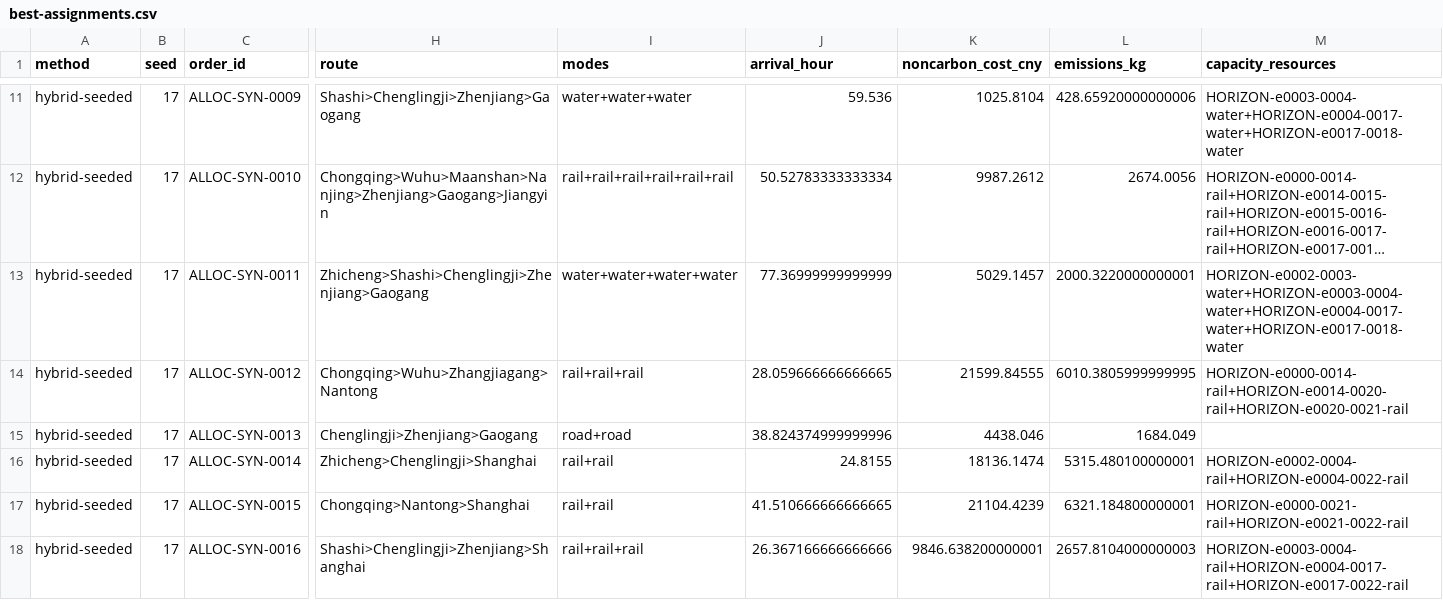
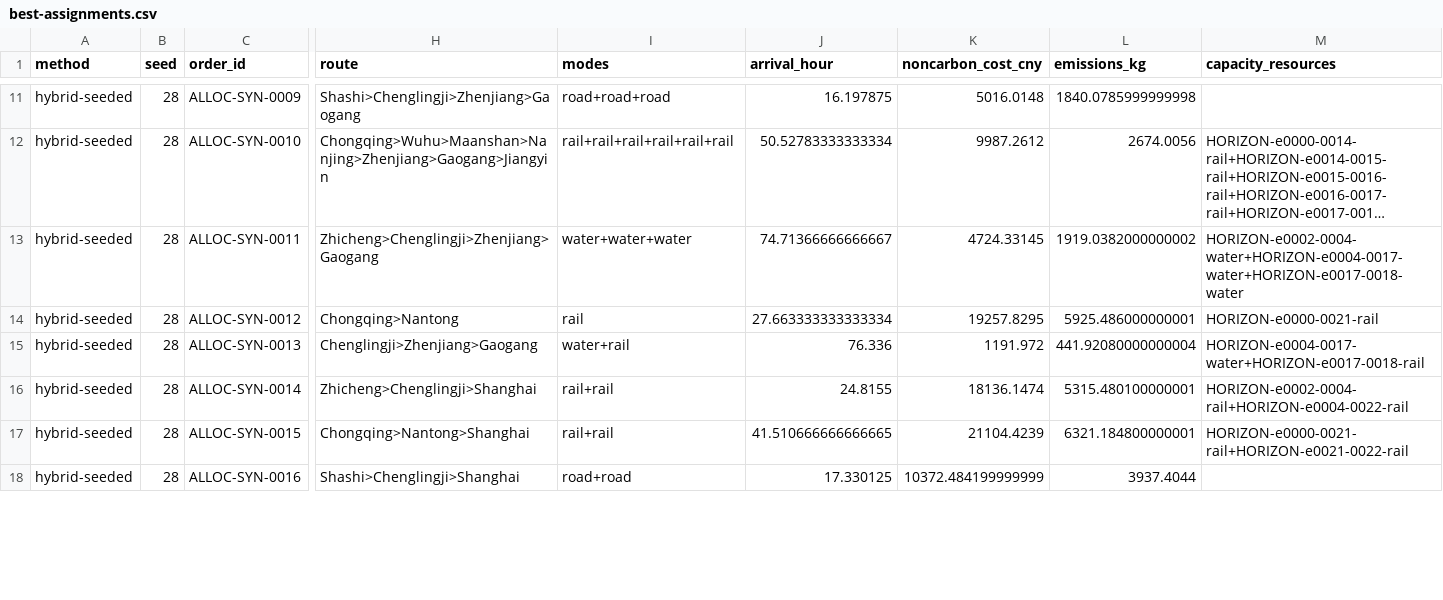
Before and after one commit to jetfan-xin/carbon-aware-multimodal-routing, a CSV file: benchmarks/synthetic-global-allocation/best-assignments.csv, drawn as a sheet; only a part is shown, gaps mark what is left out; long unchanged cells end in …; the diff covers the shown part only; the diff names each change by its address in the sheet, - before the commit and + after, or states it on an @@ line.

```diff
--- a/benchmarks/synthetic-global-allocation/best-assignments.csv
+++ b/benchmarks/synthetic-global-allocation/best-assignments.csv
-B11:B18 (seed): 17
+B11:B18 (seed): 28
-I11 (modes): water+water+water
+I11 (modes): road+road+road
-J11 (arrival_hour): 59.536
+J11 (arrival_hour): 16.197875
-K11 (noncarbon_cost_cny): 1025.8104
+K11 (noncarbon_cost_cny): 5016.0148
-L11 (emissions_kg): 428.65920000000006
+L11 (emissions_kg): 1840.0785999999998
-M11 (capacity_resources): HORIZON-e0003-0004-water+HORIZON-e0004-0017-water+HORIZON-e0017-0018-water
+M11 (capacity_resources): (empty)
-H13 (route): Zhicheng>Shashi>Chenglingji>Zhenjiang>Gaogang
+H13 (route): Zhicheng>Chenglingji>Zhenjiang>Gaogang
-I13 (modes): water+water+water+water
+I13 (modes): water+water+water
-J13 (arrival_hour): 77.36999999999999
+J13 (arrival_hour): 74.71366666666667
-K13 (noncarbon_cost_cny): 5029.1457
+K13 (noncarbon_cost_cny): 4724.33145
-L13 (emissions_kg): 2000.3220000000001
+L13 (emissions_kg): 1919.0382000000002
-M13 (capacity_resources): HORIZON-e0002-0003-water+HORIZON-e0003-0004-water+HORIZON-e0004-0017-water+HORIZON-e0017-0018-water
+M13 (capacity_resources): HORIZON-e0002-0004-water+HORIZON-e0004-0017-water+HORIZON-e0017-0018-water
-H14 (route): Chongqing>Wuhu>Zhangjiagang>Nantong
+H14 (route): Chongqing>Nantong
-I14 (modes): rail+rail+rail
+I14 (modes): rail
-J14 (arrival_hour): 28.059666666666665
+J14 (arrival_hour): 27.663333333333334
-K14 (noncarbon_cost_cny): 21599.84555
+K14 (noncarbon_cost_cny): 19257.8295
-L14 (emissions_kg): 6010.3805999999995
+L14 (emissions_kg): 5925.486000000001
-M14 (capacity_resources): HORIZON-e0000-0014-rail+HORIZON-e0014-0020-rail+HORIZON-e0020-0021-rail
+M14 (capacity_resources): HORIZON-e0000-0021-rail
-I15 (modes): road+road
+I15 (modes): water+rail
-J15 (arrival_hour): 38.824374999999996
+J15 (arrival_hour): 76.336
-K15 (noncarbon_cost_cny): 4438.046
+K15 (noncarbon_cost_cny): 1191.972
-L15 (emissions_kg): 1684.049
+L15 (emissions_kg): 441.92080000000004
-M15 (capacity_resources): (empty)
+M15 (capacity_resources): HORIZON-e0004-0017-water+HORIZON-e0017-0018-rail
-H18 (route): Shashi>Chenglingji>Zhenjiang>Shanghai
+H18 (route): Shashi>Chenglingji>Shanghai
-I18 (modes): rail+rail+rail
+I18 (modes): road+road
-J18 (arrival_hour): 26.367166666666666
+J18 (arrival_hour): 17.330125
-K18 (noncarbon_cost_cny): 9846.638200000001
+K18 (noncarbon_cost_cny): 10372.484199999999
-L18 (emissions_kg): 2657.8104000000003
+L18 (emissions_kg): 3937.4044
-M18 (capacity_resources): HORIZON-e0003-0004-rail+HORIZON-e0004-0017-rail+HORIZON-e0017-0022-rail
+M18 (capacity_resources): (empty)
```
Also changed, not shown: 142 edited cells elsewhere in this file, benchmarks/allocation-control-tuning/runs.csv, benchmarks/allocation-control-validation/runs.csv, 38 other files.
